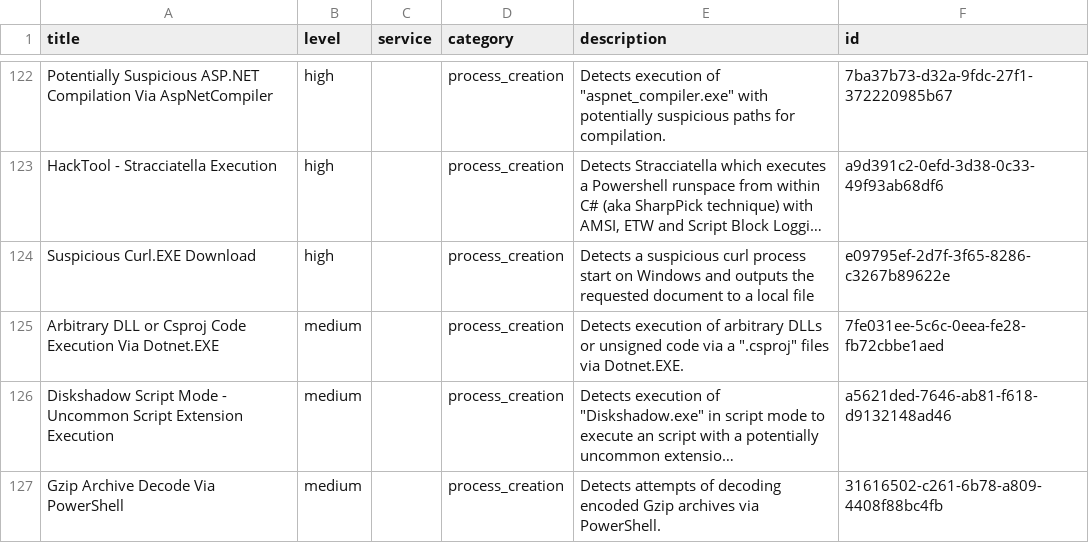
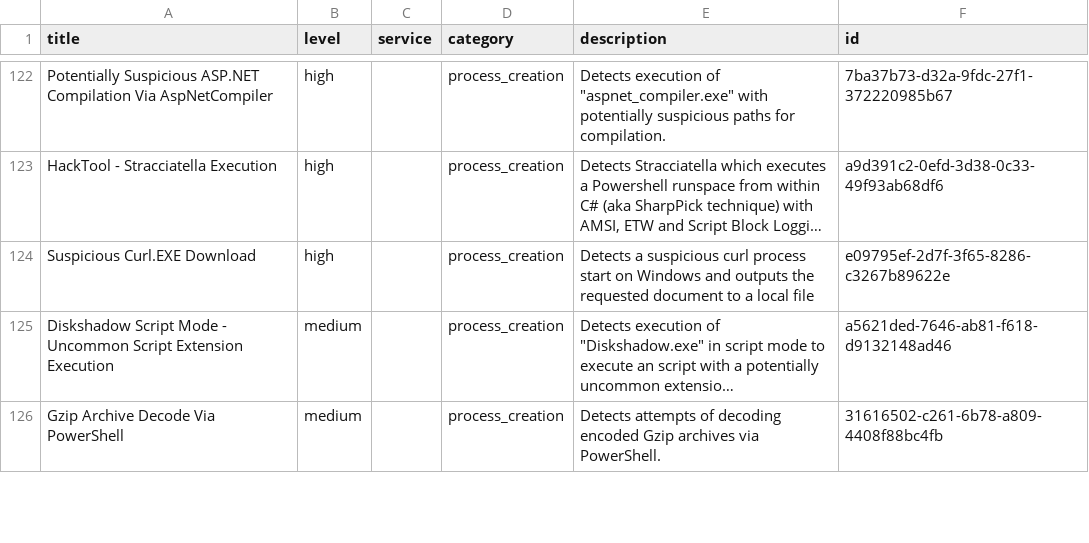
Before and after one commit to Yamato-Security/EventLog-Baseline-Guide, a CSV file: data/Windows_Default/UnusableRules.csv, drawn as a sheet; only a part is shown, gaps mark what is left out; long unchanged cells end in …; removed rows and columns are numbered as before the commit, all else as after; the diff covers the shown part only; the diff names each change by its address in the sheet, - before the commit and + after, or states it on an @@ line.

```diff
--- a/data/Windows_Default/UnusableRules.csv
+++ b/data/Windows_Default/UnusableRules.csv
-row 125: Arbitrary DLL or Csproj Code Execution Via Dotnet.EXE | medium |  | process_creation | Detects execution of arbitrary DLLs or unsigned code via a ".csproj" files via Dotnet.EXE. | 7fe031ee-5c6c-0eea-fe28-fb72cbbe1aed
```
Also changed, not shown: 1 added row, 1 removed row and 2 edited cells elsewhere in this file, data/Windows_Default/WELA-Audit-Result.csv.
